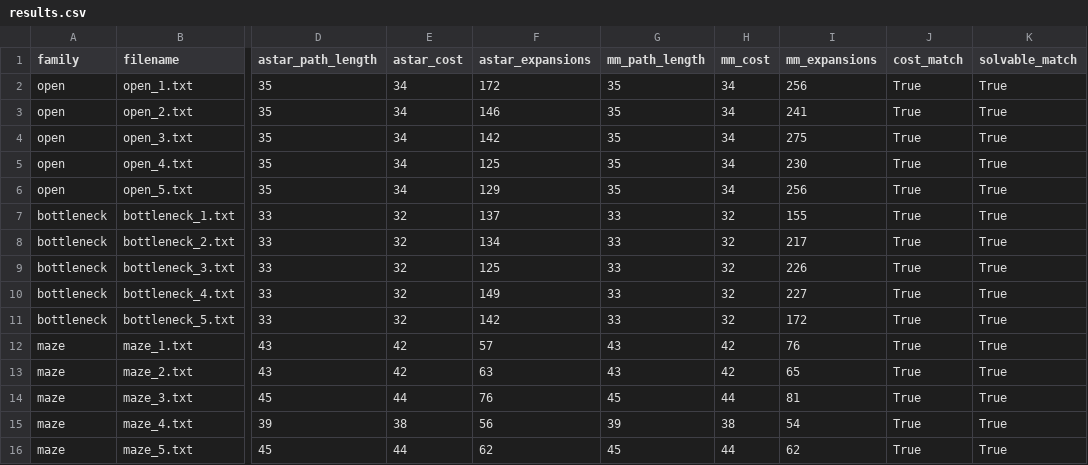
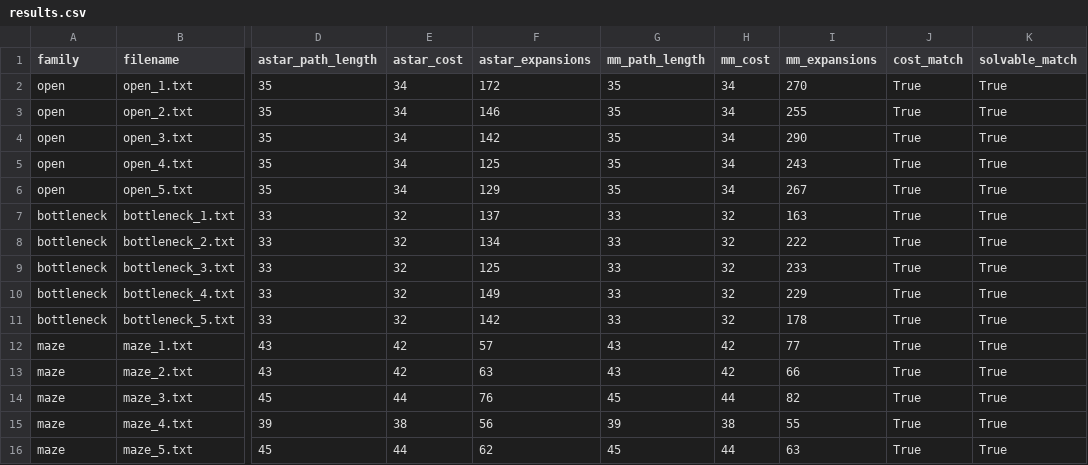
Before and after one commit to pmaxwell123/middle-meets-astar, a CSV file: results/results.csv, drawn as a sheet; only a part is shown, gaps mark what is left out; the diff names each change by its address in the sheet, - before the commit and + after, or states it on an @@ line.

```diff
--- a/results/results.csv
+++ b/results/results.csv
-I2 (mm_expansions): 256
+I2 (mm_expansions): 270
-I3 (mm_expansions): 241
+I3 (mm_expansions): 255
-I4 (mm_expansions): 275
+I4 (mm_expansions): 290
-I5 (mm_expansions): 230
+I5 (mm_expansions): 243
-I6 (mm_expansions): 256
+I6 (mm_expansions): 267
-I7 (mm_expansions): 155
+I7 (mm_expansions): 163
-I8 (mm_expansions): 217
+I8 (mm_expansions): 222
-I9 (mm_expansions): 226
+I9 (mm_expansions): 233
-I10 (mm_expansions): 227
+I10 (mm_expansions): 229
-I11 (mm_expansions): 172
+I11 (mm_expansions): 178
-I12 (mm_expansions): 76
+I12 (mm_expansions): 77
-I13 (mm_expansions): 65
+I13 (mm_expansions): 66
-I14 (mm_expansions): 81
+I14 (mm_expansions): 82
-I15 (mm_expansions): 54
+I15 (mm_expansions): 55
-I16 (mm_expansions): 62
+I16 (mm_expansions): 63
```
Also changed, not shown: 1 other file.
